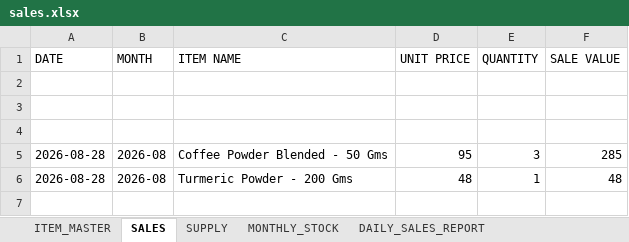
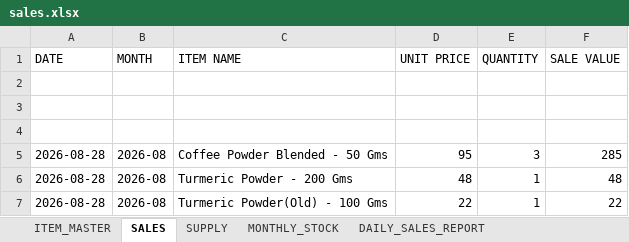
Before and after one commit to suryasai693-lang/daily_sales, an Excel workbook: data/sales.xlsx, sheet SALES, drawn as a sheet; values as stored, in another font and other column widths than the file's, no borders; the diff names each change by its address in the sheet, - before the commit and + after, or states it on an @@ line.

Commit message:
Update sales.xlsx from DailyStock

```diff
--- a/data/sales.xlsx (sheet SALES)
+++ b/data/sales.xlsx (sheet SALES)
+row 7: 2026-08-28 | 2026-08 | Turmeric Powder(Old) - 100 Gms | 22 | 1 | 22
```
Also changed, not shown: sheet DAILY_SALES_REPORT, sheet MONTHLY_STOCK.
